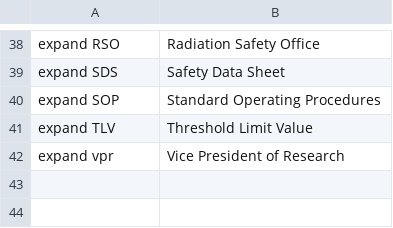
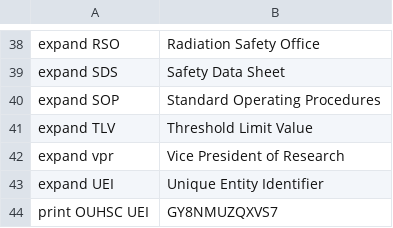
Before and after one commit to MooersLab/ouhs-voice-in, a CSV file: ouhs.csv, drawn as a sheet; only a part is shown, gaps mark what is left out; the diff names each change by its address in the sheet, - before the commit and + after, or states it on an @@ line.

Commit message:
Update ouhs.csv

```diff
--- a/ouhs.csv
+++ b/ouhs.csv
+row 43: expand UEI | Unique Entity Identifier
+row 44: print OUHSC UEI | GY8NMUZQXVS7
```
